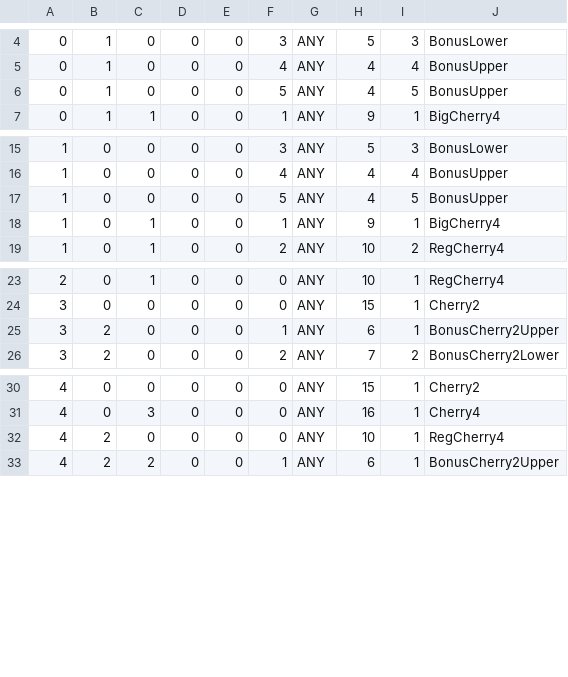
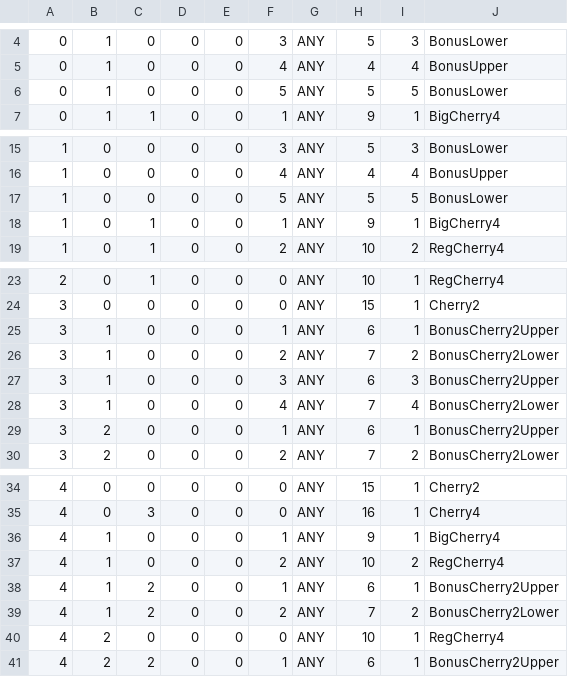
Before and after one commit to Tom201512/Nostalgia-Remake, a CSV file: Assets/DataFile/ReelL/Nostalgia ReelSheet - ReelL2nd.csv, drawn as a sheet; only a part is shown, gaps mark what is left out.

```diff
--- a/Assets/DataFile/ReelL/Nostalgia ReelSheet - ReelL2nd.csv
+++ b/Assets/DataFile/ReelL/Nostalgia ReelSheet - ReelL2nd.csv
@@ -5,3 +5,3 @@
 0,1,0,0,0,4,ANY,4,4,BonusUpper
-0,1,0,0,0,5,ANY,4,5,BonusUpper
+0,1,0,0,0,5,ANY,5,5,BonusLower
 0,1,1,0,0,1,ANY,9,1,BigCherry4
@@ -16,3 +16,3 @@
 1,0,0,0,0,4,ANY,4,4,BonusUpper
-1,0,0,0,0,5,ANY,4,5,BonusUpper
+1,0,0,0,0,5,ANY,5,5,BonusLower
 1,0,1,0,0,1,ANY,9,1,BigCherry4
@@ -24,2 +24,6 @@
 3,0,0,0,0,0,ANY,15,1,Cherry2
+3,1,0,0,0,1,ANY,6,1,BonusCherry2Upper
+3,1,0,0,0,2,ANY,7,2,BonusCherry2Lower
+3,1,0,0,0,3,ANY,6,3,BonusCherry2Upper
+3,1,0,0,0,4,ANY,7,4,BonusCherry2Lower
 3,2,0,0,0,1,ANY,6,1,BonusCherry2Upper
@@ -31,2 +35,6 @@
 4,0,3,0,0,0,ANY,16,1,Cherry4
+4,1,0,0,0,1,ANY,9,1,BigCherry4
+4,1,0,0,0,2,ANY,10,2,RegCherry4
+4,1,2,0,0,1,ANY,6,1,BonusCherry2Upper
+4,1,2,0,0,2,ANY,7,2,BonusCherry2Lower
 4,2,0,0,0,0,ANY,10,1,RegCherry4
```
Also changed, not shown: Assets/DataFile/ReelL/Nostalgia ReelSheet - ReelL1st.csv, Assets/DataFile/ReelL/Nostalgia ReelSheet - ReelL3rd.csv, 11 other files.
